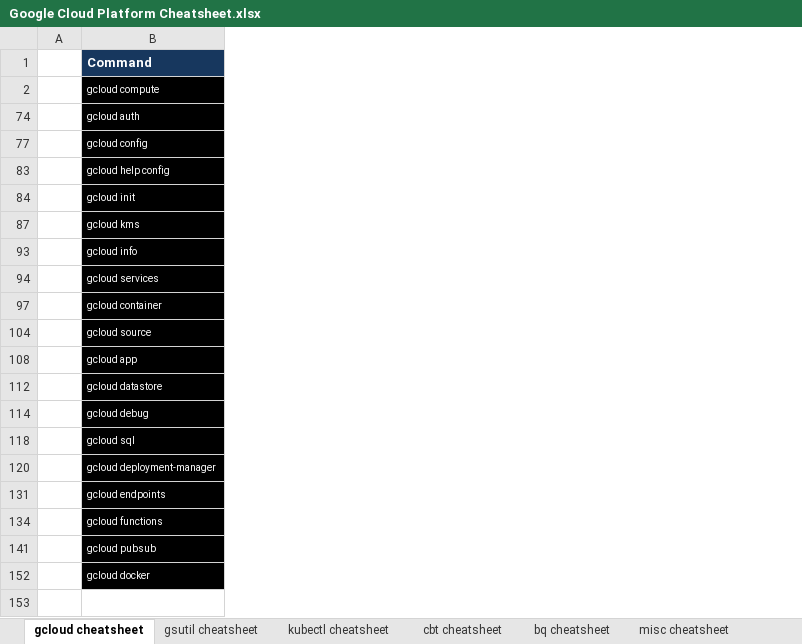
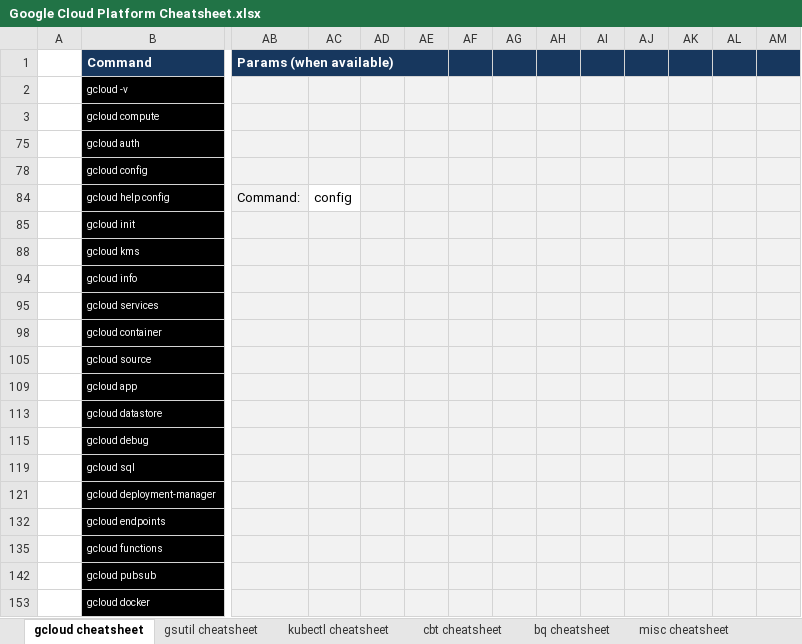
Before and after one commit to ignacio-serrano/misc, an Excel workbook: X-Project tools/Excel/Google Cloud Platform Cheatsheet.xlsx, sheet gcloud cheatsheet, drawn as a sheet; only a part is shown, gaps mark what is left out; values as stored, in another font and other column widths than the file's, no borders; addresses are those after the commit; rows hold the shown columns only; the diff covers the shown part only; the diff names each change by its address in the sheet, - before the commit and + after, or states it on an @@ line.

Commit message:
Minor changes in mandatory params in GCP cheatsheet.

```diff
--- a/X-Project tools/Excel/Google Cloud Platform Cheatsheet.xlsx (sheet gcloud cheatsheet)
+++ b/X-Project tools/Excel/Google Cloud Platform Cheatsheet.xlsx (sheet gcloud cheatsheet)
@@ column AB (Params (when available)) unhidden, row 84: Command: @@
@@ column AC unhidden, row 84: config @@
@@ column AD unhidden, empty @@
@@ column AE unhidden, empty @@
@@ column AF unhidden, empty @@
@@ column AG unhidden, empty @@
@@ column AH unhidden, empty @@
@@ column AI unhidden, empty @@
@@ column AJ unhidden, empty @@
@@ column AK unhidden, empty @@
@@ column AL unhidden, empty @@
@@ column AM unhidden, empty @@
+row 2:  | gcloud -v
```
Also changed, not shown: 6 added columns elsewhere in this sheet, formulas that keep their value, hidden cells.
